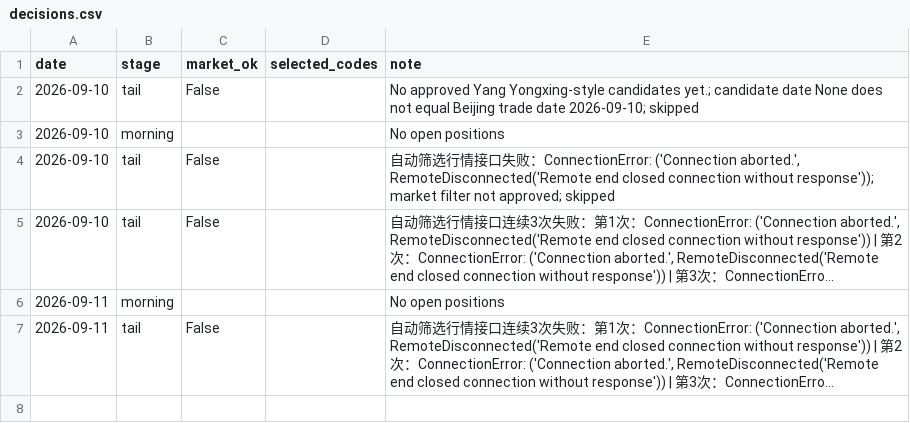
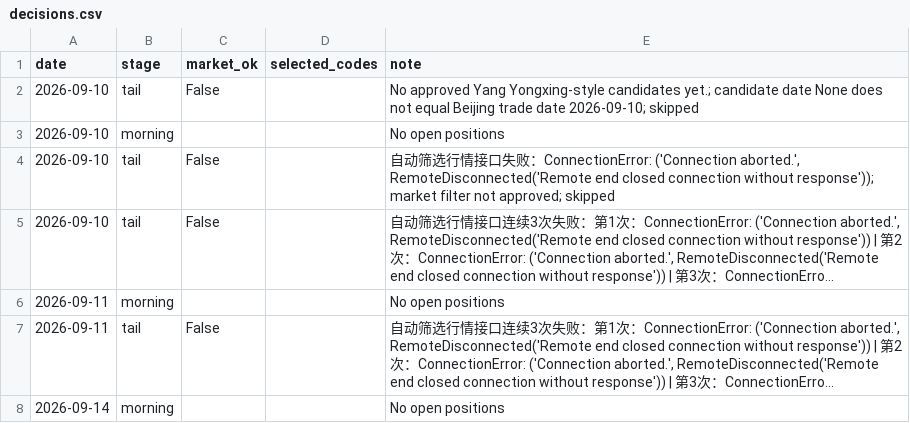
Before and after one commit to willhemin-alt/a-share-dashboard, a CSV file: data/decisions.csv, drawn as a sheet; long unchanged cells end in …; the diff names each change by its address in the sheet, - before the commit and + after, or states it on an @@ line.

```diff
--- a/data/decisions.csv
+++ b/data/decisions.csv
+row 8: 2026-09-14 | morning |  |  | No open positions
```
